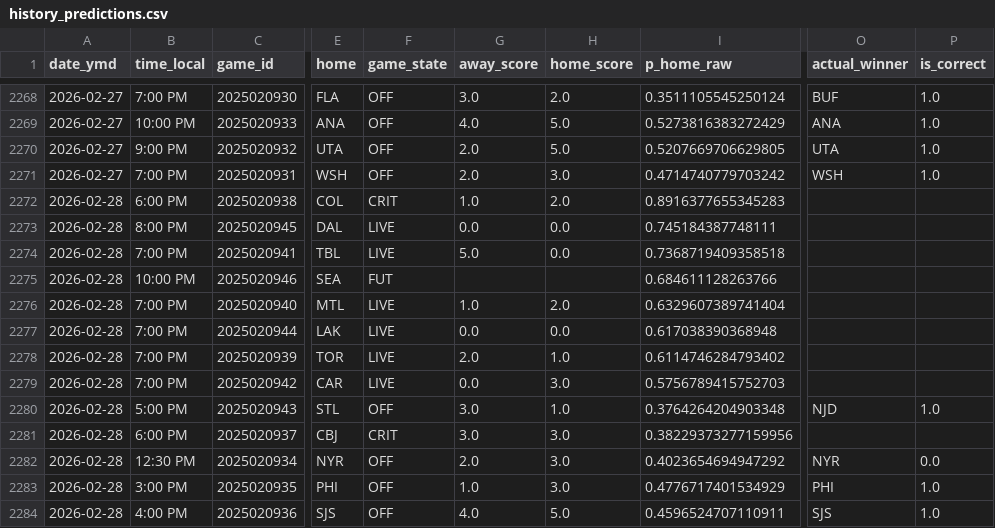
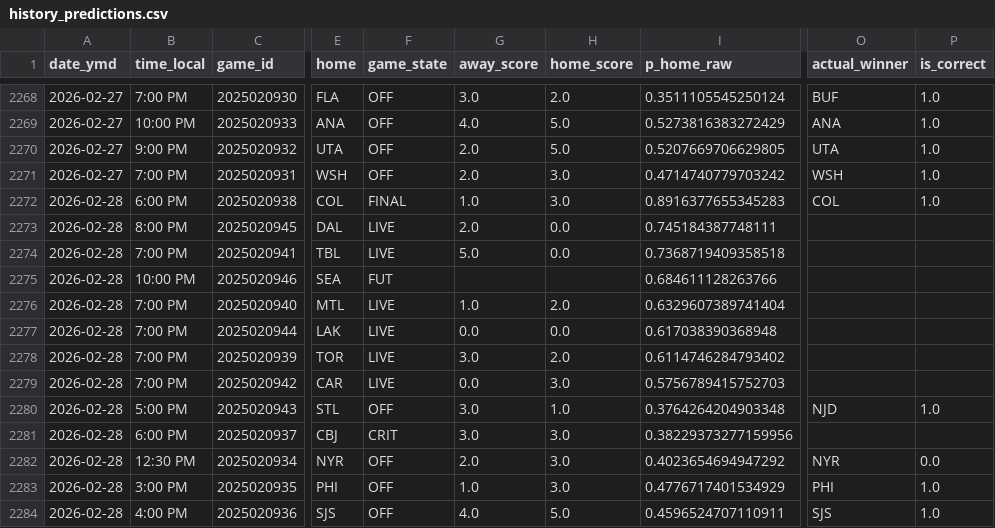
Before and after one commit to stat-trick-hockey/API_Model, a CSV file: output/history_predictions.csv, drawn as a sheet; only a part is shown, gaps mark what is left out; the diff names each change by its address in the sheet, - before the commit and + after, or states it on an @@ line.

```diff
--- a/output/history_predictions.csv
+++ b/output/history_predictions.csv
-F2272 (game_state): CRIT
+F2272 (game_state): FINAL
-H2272 (home_score): 2.0
+H2272 (home_score): 3.0
-O2272 (actual_winner): (empty)
+O2272 (actual_winner): COL
-P2272 (is_correct): (empty)
+P2272 (is_correct): 1.0
-G2273 (away_score): 0.0
+G2273 (away_score): 2.0
-G2278 (away_score): 2.0
+G2278 (away_score): 3.0
-H2278 (home_score): 1.0
+H2278 (home_score): 2.0
```
Also changed, not shown: docs/todays_picks.csv, output/model_coefficients.csv, 4 other files.
